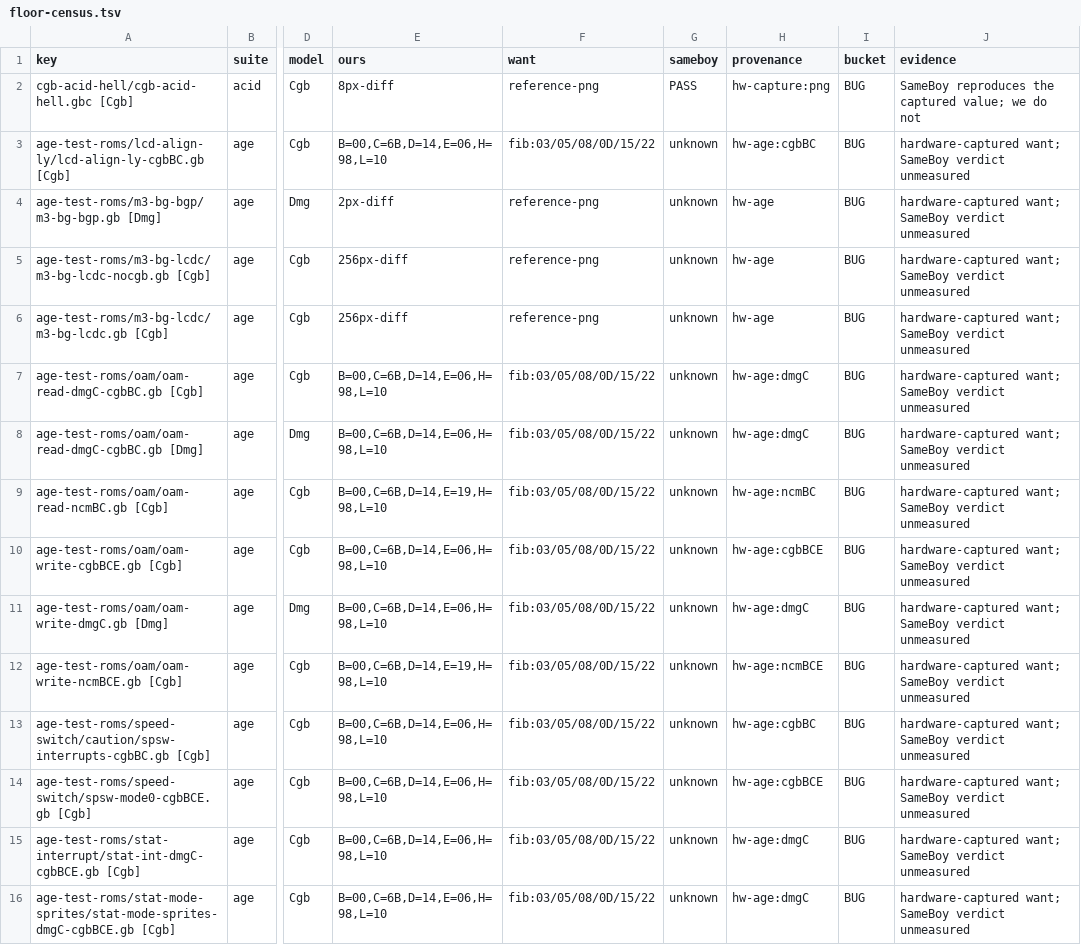
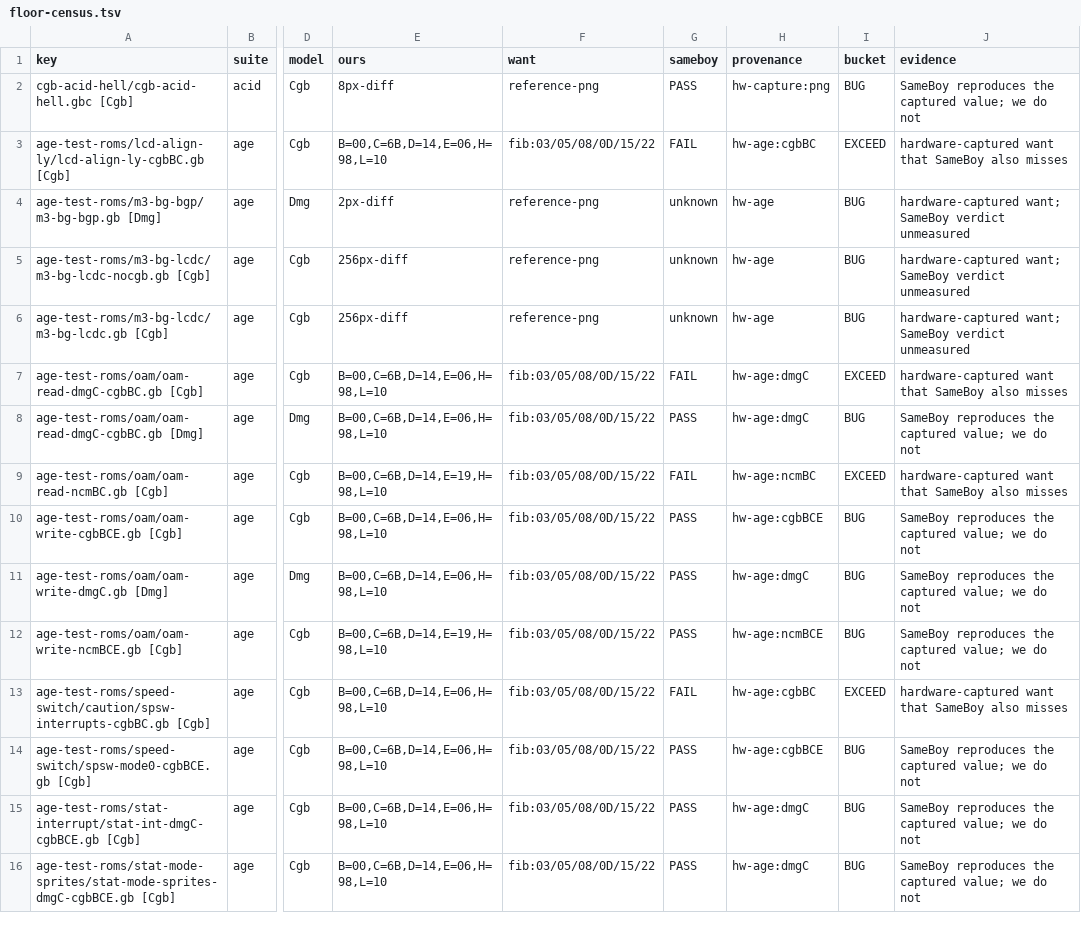
Before and after one commit to FDDTheLucario/slopgb, a TSV file: docs/hardware-state/floor-census.tsv, drawn as a sheet; only a part is shown, gaps mark what is left out; the diff covers the shown part only; the diff names each change by its address in the sheet, - before the commit and + after, or states it on an @@ line.

```diff
--- a/docs/hardware-state/floor-census.tsv
+++ b/docs/hardware-state/floor-census.tsv
-G3 (sameboy): unknown
+G3 (sameboy): FAIL
-I3 (bucket): BUG
+I3 (bucket): EXCEED
-J3 (evidence): hardware-captured want; SameBoy verdict unmeasured
+J3 (evidence): hardware-captured want that SameBoy also misses
-G7 (sameboy): unknown
+G7 (sameboy): FAIL
-I7 (bucket): BUG
+I7 (bucket): EXCEED
-J7 (evidence): hardware-captured want; SameBoy verdict unmeasured
+J7 (evidence): hardware-captured want that SameBoy also misses
-G8 (sameboy): unknown
+G8 (sameboy): PASS
-J8 (evidence): hardware-captured want; SameBoy verdict unmeasured
+J8 (evidence): SameBoy reproduces the captured value; we do not
-G9 (sameboy): unknown
+G9 (sameboy): FAIL
-I9 (bucket): BUG
+I9 (bucket): EXCEED
-J9 (evidence): hardware-captured want; SameBoy verdict unmeasured
+J9 (evidence): hardware-captured want that SameBoy also misses
-G10:G12 (sameboy): unknown
+G10:G12 (sameboy): PASS
-J10:J12 (evidence): hardware-captured want; SameBoy verdict unmeasured
+J10:J12 (evidence): SameBoy reproduces the captured value; we do not
-G13 (sameboy): unknown
+G13 (sameboy): FAIL
-I13 (bucket): BUG
+I13 (bucket): EXCEED
-J13 (evidence): hardware-captured want; SameBoy verdict unmeasured
+J13 (evidence): hardware-captured want that SameBoy also misses
-G14:G16 (sameboy): unknown
+G14:G16 (sameboy): PASS
-J14:J16 (evidence): hardware-captured want; SameBoy verdict unmeasured
+J14:J16 (evidence): SameBoy reproduces the captured value; we do not
```
Also changed, not shown: 68 edited cells elsewhere in this file, 5 other files.
